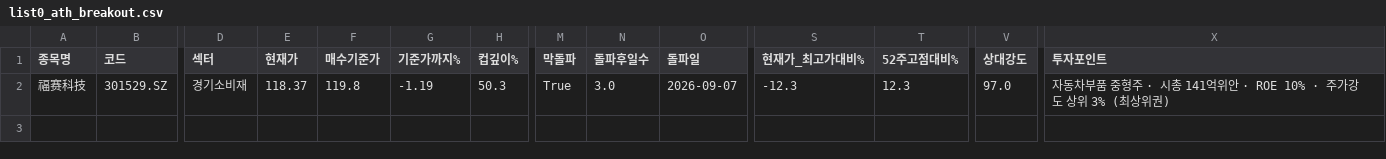
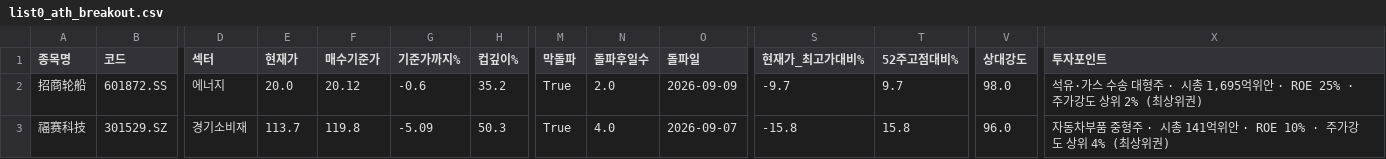
Before and after one commit to chkchp0702-spec/Cup, a CSV file: results/list0_ath_breakout.csv, drawn as a sheet; only a part is shown, gaps mark what is left out; addresses are those after the commit; rows hold the shown columns only; the diff names each change by its address in the sheet, - before the commit and + after, or states it on an @@ line.

```diff
--- a/results/list0_ath_breakout.csv
+++ b/results/list0_ath_breakout.csv
+row 2: 招商轮船 | 601872.SS | 에너지 | 20.0 | 20.12 | -0.6 | 35.2 | True | 2.0 | 2026-09-09 | -9.7 | 9.7 | 98.0 | 석유·가스 수송 대형주 · 시총 1,695억위안 · ROE 25% · 주가강도 상위 2% (최상위권)
-E3 (현재가): 118.37
+E3 (현재가): 113.7
-G3 (기준가까지%): -1.19
+G3 (기준가까지%): -5.09
-N3 (돌파후일수): 3.0
+N3 (돌파후일수): 4.0
-S3 (현재가_최고가대비%): -12.3
+S3 (현재가_최고가대비%): -15.8
-T3 (52주고점대비%): 12.3
+T3 (52주고점대비%): 15.8
-V3 (상대강도): 97.0
+V3 (상대강도): 96.0
-X3 (투자포인트): …상위 3% (최상위…
+X3 (투자포인트): …상위 4% (최상위…
```
Also changed, not shown: results/list1_cup.csv, results/list2_canslim_cup.csv, 6 other files.
